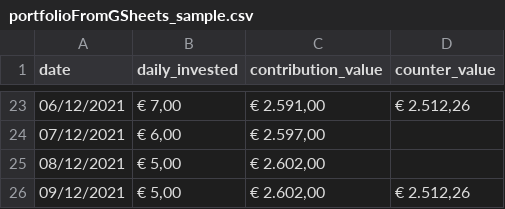
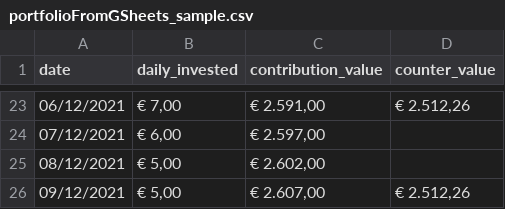
Before and after one commit to gtom06/pymnfrm, a CSV file: data/portfolioFromGSheets_sample.csv, drawn as a sheet; only a part is shown, gaps mark what is left out.

```diff
--- a/data/portfolioFromGSheets_sample.csv
+++ b/data/portfolioFromGSheets_sample.csv
@@ -25,2 +25,2 @@ date,daily_invested,contribution_value,counter_value
 08/12/2021,"€ 5,00","€ 2.602,00",
-09/12/2021,"€ 5,00","€ 2.602,00"," € 2.512,26 "
+09/12/2021,"€ 5,00","€ 2.607,00"," € 2.512,26 "
```
Also changed, not shown: 3 other files.
